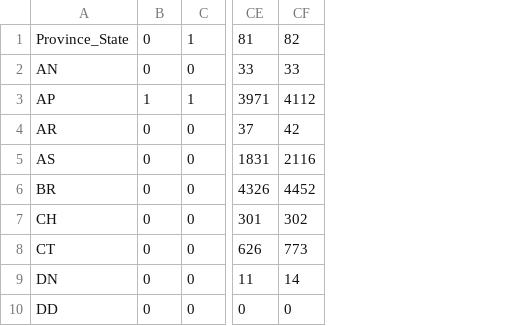
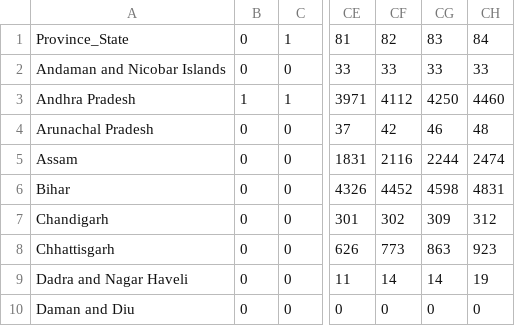
Before and after one commit to princepeak/lockdown-paper, a CSV file: data/processed/in/confirmed.csv, drawn as a sheet; only a part is shown, gaps mark what is left out; removed rows and columns are numbered as before the commit, all else as after; the diff names each change by its address in the sheet, - before the commit and + after, or states it on an @@ line.

```diff
--- a/data/processed/in/confirmed.csv
+++ b/data/processed/in/confirmed.csv
-column A, rows 1-10: Province_State | AN | AP | AR | AS | BR | CH | CT | DN | DD
+column A, rows 1-10: Province_State | Andaman and Nicobar Islands | Andhra Pradesh | Arunachal Pradesh | Assam | Bihar | Chandigarh | Chhattisgarh | Dadra and Nagar Haveli | Daman and Diu
+column CG, rows 1-10: 83 | 33 | 4250 | 46 | 2244 | 4598 | 309 | 863 | 14 | 0
+column CH, rows 1-10: 84 | 33 | 4460 | 48 | 2474 | 4831 | 312 | 923 | 19 | 0
```
Also changed, not shown: data/processed/in/deaths.csv, data/raw/in/time_series_covid19_confirmed_and_deaths.csv, 35 other files.
